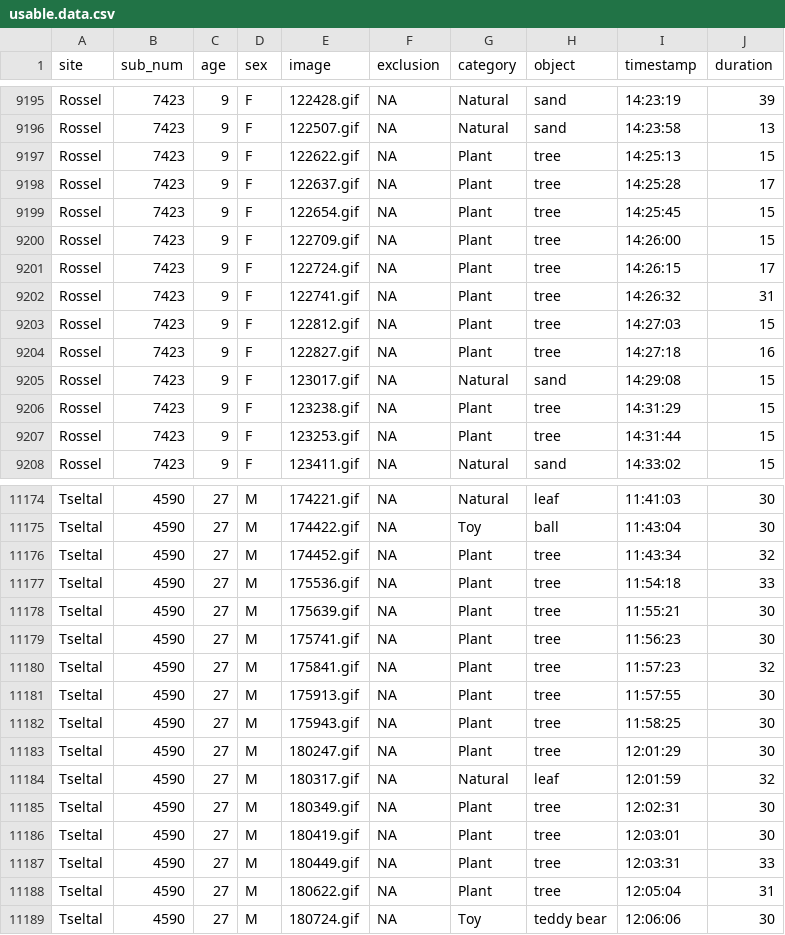
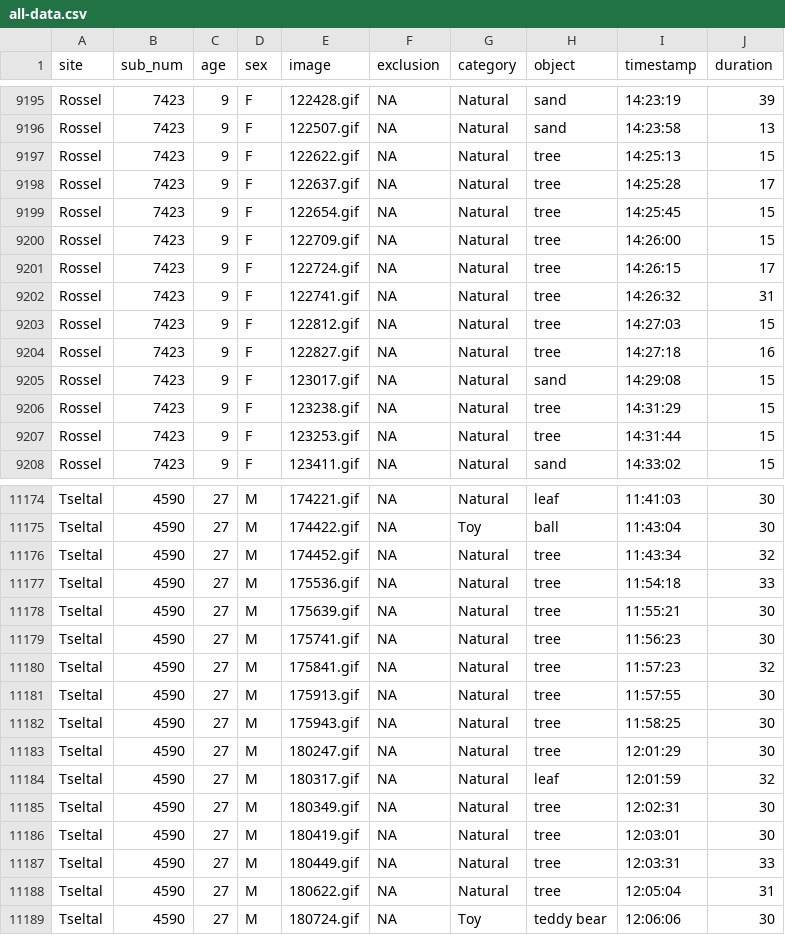
Before and after one commit to kennedycasey/daylong-object-ids, a CSV file: data/all-data.csv (was data/usable.data.csv), drawn as a sheet; only a part is shown, gaps mark what is left out; the diff covers the shown part only.

Commit message:
fix tree category

```diff
--- a/data/usable.data.csv
+++ b/data/all-data.csv
@@ -9196,13 +9196,13 @@ Rossel,7423,9,F,122428.gif,NA,Natural,sand,14:23:19,39
 Rossel,7423,9,F,122507.gif,NA,Natural,sand,14:23:58,13
-Rossel,7423,9,F,122622.gif,NA,Plant,tree,14:25:13,15
-Rossel,7423,9,F,122637.gif,NA,Plant,tree,14:25:28,17
-Rossel,7423,9,F,122654.gif,NA,Plant,tree,14:25:45,15
-Rossel,7423,9,F,122709.gif,NA,Plant,tree,14:26:00,15
-Rossel,7423,9,F,122724.gif,NA,Plant,tree,14:26:15,17
-Rossel,7423,9,F,122741.gif,NA,Plant,tree,14:26:32,31
-Rossel,7423,9,F,122812.gif,NA,Plant,tree,14:27:03,15
-Rossel,7423,9,F,122827.gif,NA,Plant,tree,14:27:18,16
+Rossel,7423,9,F,122622.gif,NA,Natural,tree,14:25:13,15
+Rossel,7423,9,F,122637.gif,NA,Natural,tree,14:25:28,17
+Rossel,7423,9,F,122654.gif,NA,Natural,tree,14:25:45,15
+Rossel,7423,9,F,122709.gif,NA,Natural,tree,14:26:00,15
+Rossel,7423,9,F,122724.gif,NA,Natural,tree,14:26:15,17
+Rossel,7423,9,F,122741.gif,NA,Natural,tree,14:26:32,31
+Rossel,7423,9,F,122812.gif,NA,Natural,tree,14:27:03,15
+Rossel,7423,9,F,122827.gif,NA,Natural,tree,14:27:18,16
 Rossel,7423,9,F,123017.gif,NA,Natural,sand,14:29:08,15
-Rossel,7423,9,F,123238.gif,NA,Plant,tree,14:31:29,15
-Rossel,7423,9,F,123253.gif,NA,Plant,tree,14:31:44,15
+Rossel,7423,9,F,123238.gif,NA,Natural,tree,14:31:29,15
+Rossel,7423,9,F,123253.gif,NA,Natural,tree,14:31:44,15
 Rossel,7423,9,F,123411.gif,NA,Natural,sand,14:33:02,15
@@ -11175,15 +11175,15 @@ Tseltal,4590,27,M,174221.gif,NA,Natural,leaf,11:41:03,30
 Tseltal,4590,27,M,174422.gif,NA,Toy,ball,11:43:04,30
-Tseltal,4590,27,M,174452.gif,NA,Plant,tree,11:43:34,32
-Tseltal,4590,27,M,175536.gif,NA,Plant,tree,11:54:18,33
-Tseltal,4590,27,M,175639.gif,NA,Plant,tree,11:55:21,30
-Tseltal,4590,27,M,175741.gif,NA,Plant,tree,11:56:23,30
-Tseltal,4590,27,M,175841.gif,NA,Plant,tree,11:57:23,32
-Tseltal,4590,27,M,175913.gif,NA,Plant,tree,11:57:55,30
-Tseltal,4590,27,M,175943.gif,NA,Plant,tree,11:58:25,30
-Tseltal,4590,27,M,180247.gif,NA,Plant,tree,12:01:29,30
+Tseltal,4590,27,M,174452.gif,NA,Natural,tree,11:43:34,32
+Tseltal,4590,27,M,175536.gif,NA,Natural,tree,11:54:18,33
+Tseltal,4590,27,M,175639.gif,NA,Natural,tree,11:55:21,30
+Tseltal,4590,27,M,175741.gif,NA,Natural,tree,11:56:23,30
+Tseltal,4590,27,M,175841.gif,NA,Natural,tree,11:57:23,32
+Tseltal,4590,27,M,175913.gif,NA,Natural,tree,11:57:55,30
+Tseltal,4590,27,M,175943.gif,NA,Natural,tree,11:58:25,30
+Tseltal,4590,27,M,180247.gif,NA,Natural,tree,12:01:29,30
 Tseltal,4590,27,M,180317.gif,NA,Natural,leaf,12:01:59,32
-Tseltal,4590,27,M,180349.gif,NA,Plant,tree,12:02:31,30
-Tseltal,4590,27,M,180419.gif,NA,Plant,tree,12:03:01,30
-Tseltal,4590,27,M,180449.gif,NA,Plant,tree,12:03:31,33
-Tseltal,4590,27,M,180622.gif,NA,Plant,tree,12:05:04,31
+Tseltal,4590,27,M,180349.gif,NA,Natural,tree,12:02:31,30
+Tseltal,4590,27,M,180419.gif,NA,Natural,tree,12:03:01,30
+Tseltal,4590,27,M,180449.gif,NA,Natural,tree,12:03:31,33
+Tseltal,4590,27,M,180622.gif,NA,Natural,tree,12:05:04,31
 Tseltal,4590,27,M,180724.gif,NA,Toy,teddy bear,12:06:06,30
```
Also changed, not shown: 129 edited cells elsewhere in this file, data/manual-checks/categories.csv, 3 other files.
